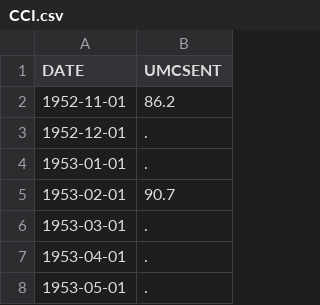
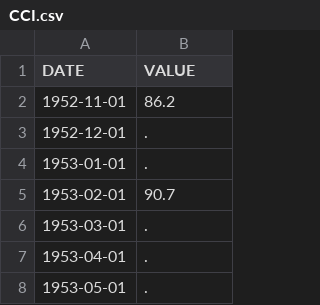
Before and after one commit to hugolgst/python-clement, a CSV file: data/CCI.csv, drawn as a sheet; only a part is shown.

```diff
--- a/data/CCI.csv
+++ b/data/CCI.csv
@@ -1,2 +1,2 @@
-DATE,UMCSENT
+DATE,VALUE
 1952-11-01,86.2
```
Also changed, not shown: data/PMI.csv, 2 other files.
